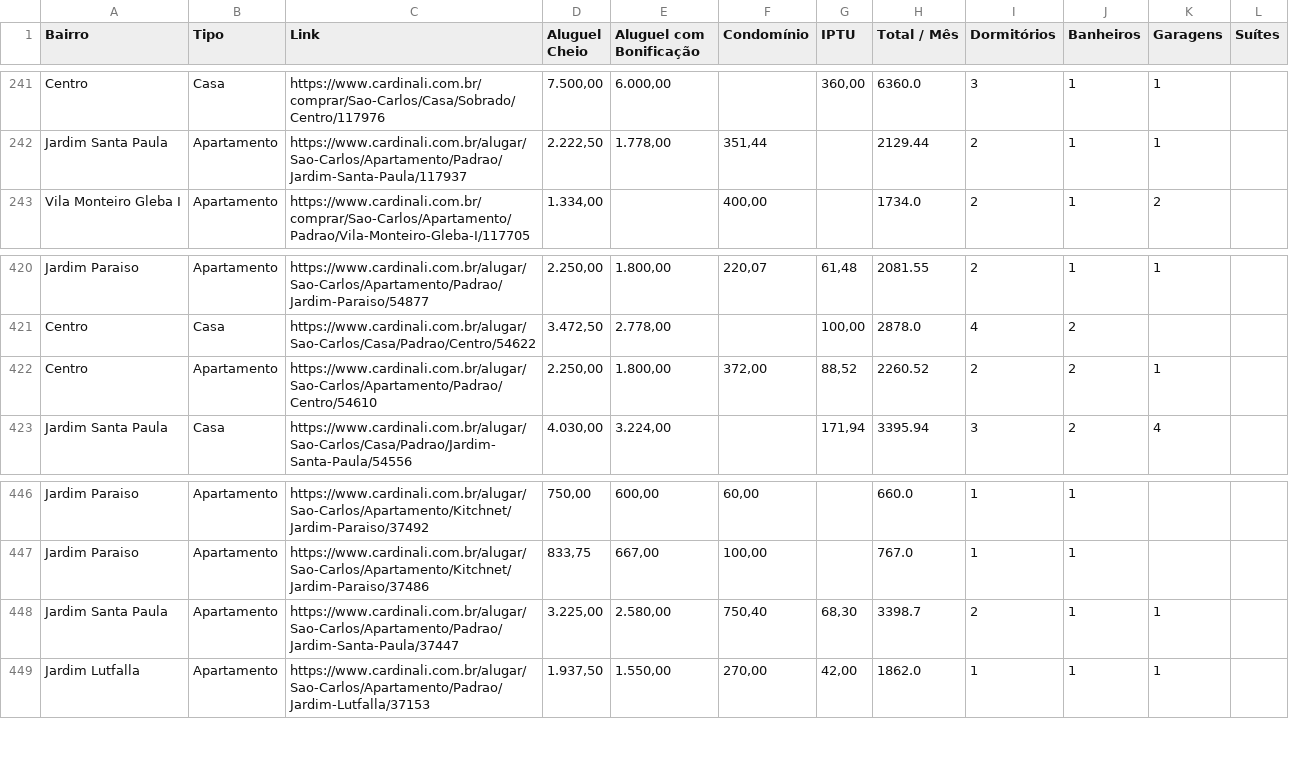
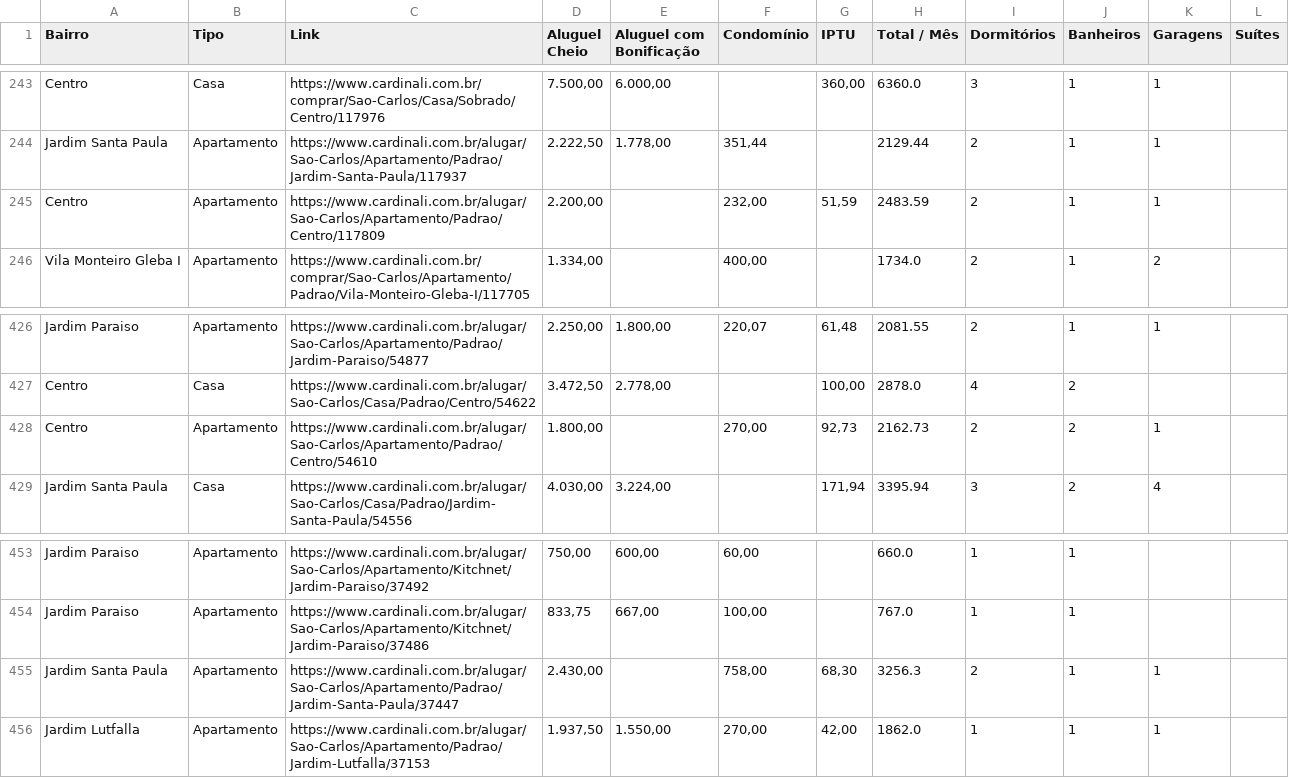
Before and after one commit to imarcososhiro/imobiliario_universitario, a CSV file: dados/dados_imoveis.csv, drawn as a sheet; only a part is shown, gaps mark what is left out; the diff covers the shown part only.

```diff
--- a/dados/dados_imoveis.csv
+++ b/dados/dados_imoveis.csv
@@ -242,2 +244,3 @@ Centro,Casa,https://www.cardinali.com.br/comprar/Sao-Carlos/Casa/Sobrado/Centro/
 Jardim Santa Paula,Apartamento,https://www.cardinali.com.br/alugar/Sao-Carlos/Apartamento/Padrao/Jardim-Santa-Paula/117937,"2.222,50","1.778,00","351,44",,2129.44,2,1,1,
+Centro,Apartamento,https://www.cardinali.com.br/alugar/Sao-Carlos/Apartamento/Padrao/Centro/117809,"2.200,00",,"232,00","51,59",2483.59,2,1,1,
 Vila Monteiro Gleba I,Apartamento,https://www.cardinali.com.br/comprar/Sao-Carlos/Apartamento/Padrao/Vila-Monteiro-Gleba-I/117705,"1.334,00",,"400,00",,1734.0,2,1,2,
@@ -421,3 +427,3 @@ Jardim Paraiso,Apartamento,https://www.cardinali.com.br/alugar/Sao-Carlos/Aparta
 Centro,Casa,https://www.cardinali.com.br/alugar/Sao-Carlos/Casa/Padrao/Centro/54622,"3.472,50","2.778,00",,"100,00",2878.0,4,2,,
-Centro,Apartamento,https://www.cardinali.com.br/alugar/Sao-Carlos/Apartamento/Padrao/Centro/54610,"2.250,00","1.800,00","372,00","88,52",2260.52,2,2,1,
+Centro,Apartamento,https://www.cardinali.com.br/alugar/Sao-Carlos/Apartamento/Padrao/Centro/54610,"1.800,00",,"270,00","92,73",2162.73,2,2,1,
 Jardim Santa Paula,Casa,https://www.cardinali.com.br/alugar/Sao-Carlos/Casa/Padrao/Jardim-Santa-Paula/54556,"4.030,00","3.224,00",,"171,94",3395.94,3,2,4,
@@ -447,3 +454,3 @@ Jardim Paraiso,Apartamento,https://www.cardinali.com.br/alugar/Sao-Carlos/Aparta
 Jardim Paraiso,Apartamento,https://www.cardinali.com.br/alugar/Sao-Carlos/Apartamento/Kitchnet/Jardim-Paraiso/37486,"833,75","667,00","100,00",,767.0,1,1,,
-Jardim Santa Paula,Apartamento,https://www.cardinali.com.br/alugar/Sao-Carlos/Apartamento/Padrao/Jardim-Santa-Paula/37447,"3.225,00","2.580,00","750,40","68,30",3398.7,2,1,1,
+Jardim Santa Paula,Apartamento,https://www.cardinali.com.br/alugar/Sao-Carlos/Apartamento/Padrao/Jardim-Santa-Paula/37447,"2.430,00",,"758,00","68,30",3256.3,2,1,1,
 Jardim Lutfalla,Apartamento,https://www.cardinali.com.br/alugar/Sao-Carlos/Apartamento/Padrao/Jardim-Lutfalla/37153,"1.937,50","1.550,00","270,00","42,00",1862.0,1,1,1,
```
Also changed, not shown: 7 added rows, 4 removed rows and 2 edited cells elsewhere in this file.
